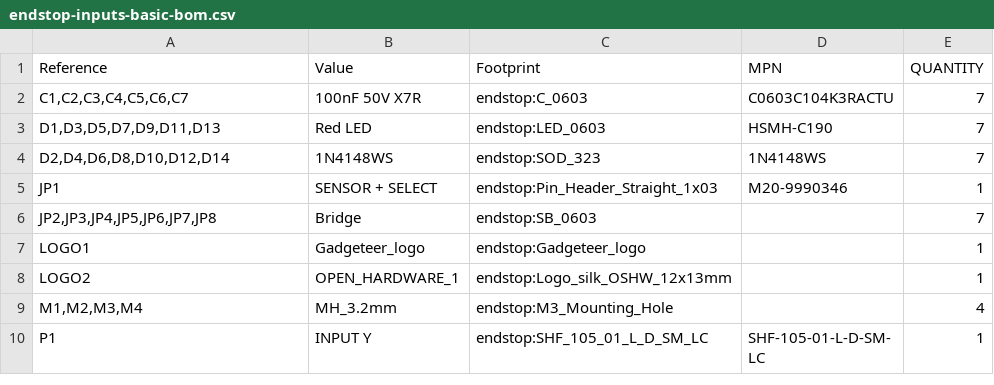
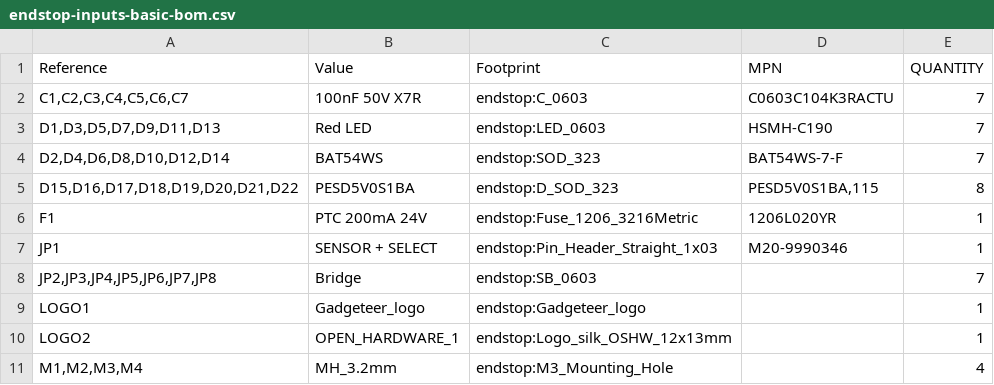
Before and after one commit to Smoothieware/smoothieware-website-v1, a CSV file: docs/images/extensions/endstop-inputs-basic/endstop-inputs-basic-bom.csv, drawn as a sheet; only a part is shown; the shorter side is filled out with more unchanged rows.

```diff
--- a/docs/images/extensions/endstop-inputs-basic/endstop-inputs-basic-bom.csv
+++ b/docs/images/extensions/endstop-inputs-basic/endstop-inputs-basic-bom.csv
@@ -3,3 +3,5 @@
 "D1,D3,D5,D7,D9,D11,D13","Red LED","endstop:LED_0603","HSMH-C190","7"
-"D2,D4,D6,D8,D10,D12,D14","1N4148WS","endstop:SOD_323","1N4148WS","7"
+"D2,D4,D6,D8,D10,D12,D14","BAT54WS","endstop:SOD_323","BAT54WS-7-F","7"
+"D15,D16,D17,D18,D19,D20,D21,D22","PESD5V0S1BA","endstop:D_SOD_323","PESD5V0S1BA,115","8"
+"F1","PTC 200mA 24V","endstop:Fuse_1206_3216Metric","1206L020YR","1"
 "JP1","SENSOR + SELECT","endstop:Pin_Header_Straight_1x03","M20-9990346","1"
```
Also changed, not shown: 7 other files.
